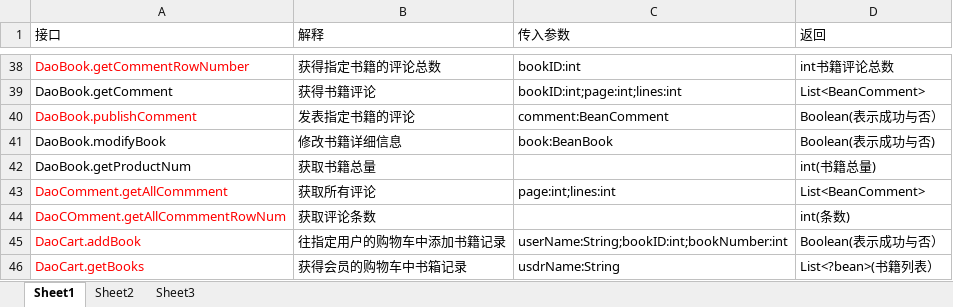
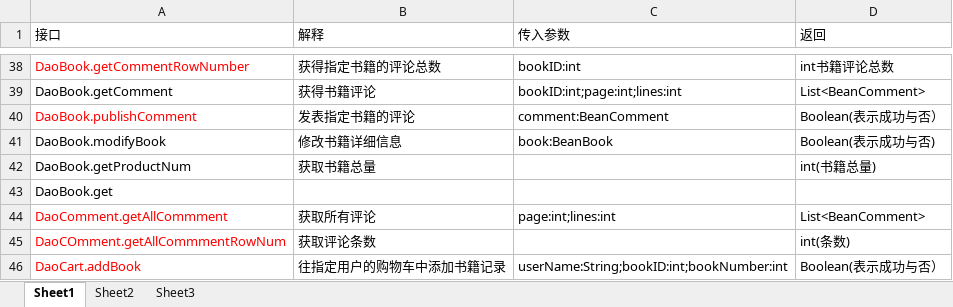
Before and after one commit to SanziShi/Symagic, an Excel workbook: doc/DBI.xlsx, sheet Sheet1, drawn as a sheet; only a part is shown, gaps mark what is left out; the shorter side is filled out with more unchanged rows; values as stored, in another font and other column widths than the file's, no borders; the diff names each change by its address in the sheet, - before the commit and + after, or states it on an @@ line.

```diff
--- a/doc/DBI.xlsx (sheet Sheet1)
+++ b/doc/DBI.xlsx (sheet Sheet1)
+row 43: DaoBook.get
```
Also changed, not shown: 8 other files.
